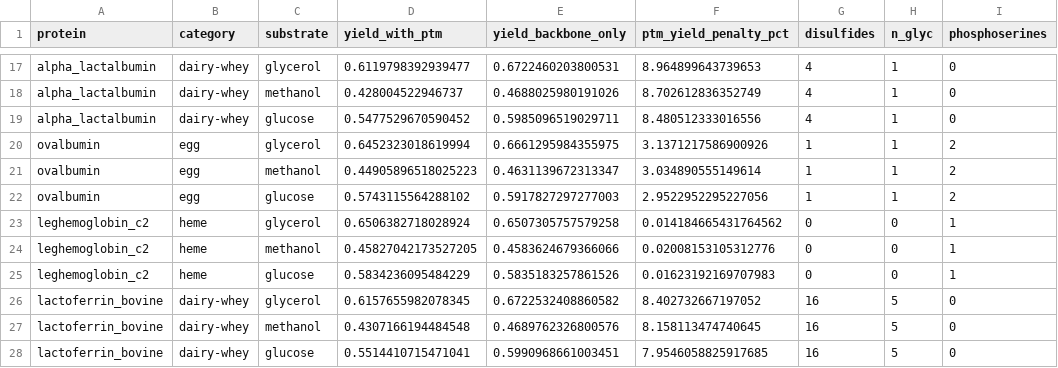
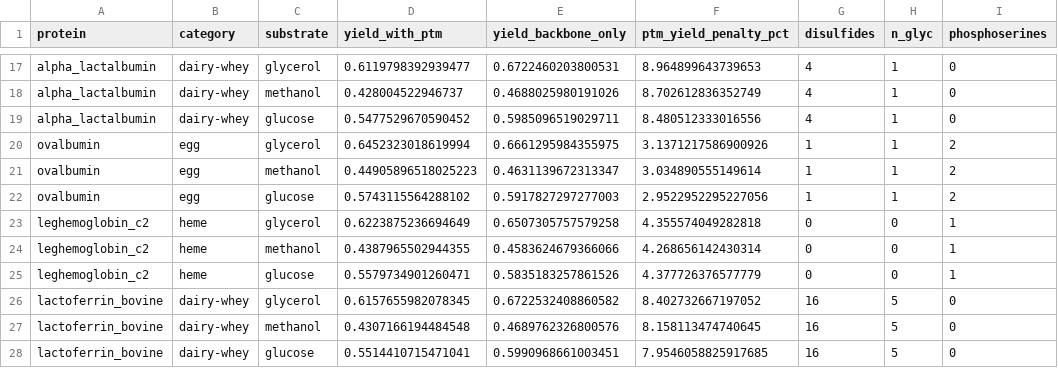
Before and after one commit to genmnz/ashry, a CSV file: results/tables/ptm_cost.csv, drawn as a sheet; only a part is shown, gaps mark what is left out; the diff names each change by its address in the sheet, - before the commit and + after, or states it on an @@ line.

```diff
--- a/results/tables/ptm_cost.csv
+++ b/results/tables/ptm_cost.csv
-D23 (yield_with_ptm): 0.6506382718028924
+D23 (yield_with_ptm): 0.6223875236694649
-F23 (ptm_yield_penalty_pct): 0.014184665431764562
+F23 (ptm_yield_penalty_pct): 4.355574049282818
-D24 (yield_with_ptm): 0.45827042173527205
+D24 (yield_with_ptm): 0.4387965502944355
-F24 (ptm_yield_penalty_pct): 0.02008153105312776
+F24 (ptm_yield_penalty_pct): 4.268656142430314
-D25 (yield_with_ptm): 0.5834236095484229
+D25 (yield_with_ptm): 0.5579734901260471
-F25 (ptm_yield_penalty_pct): 0.01623192169707983
+F25 (ptm_yield_penalty_pct): 4.377726376577779
```
Also changed, not shown: results/tables/growth_tradeoff.csv, results/tables/protein_yields.csv, 12 other files.
